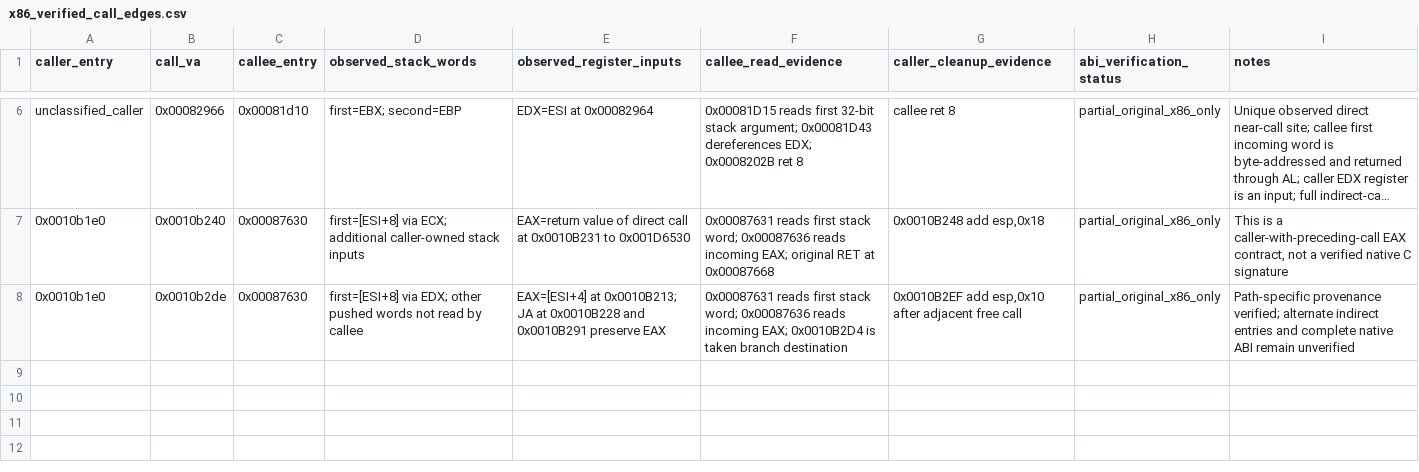
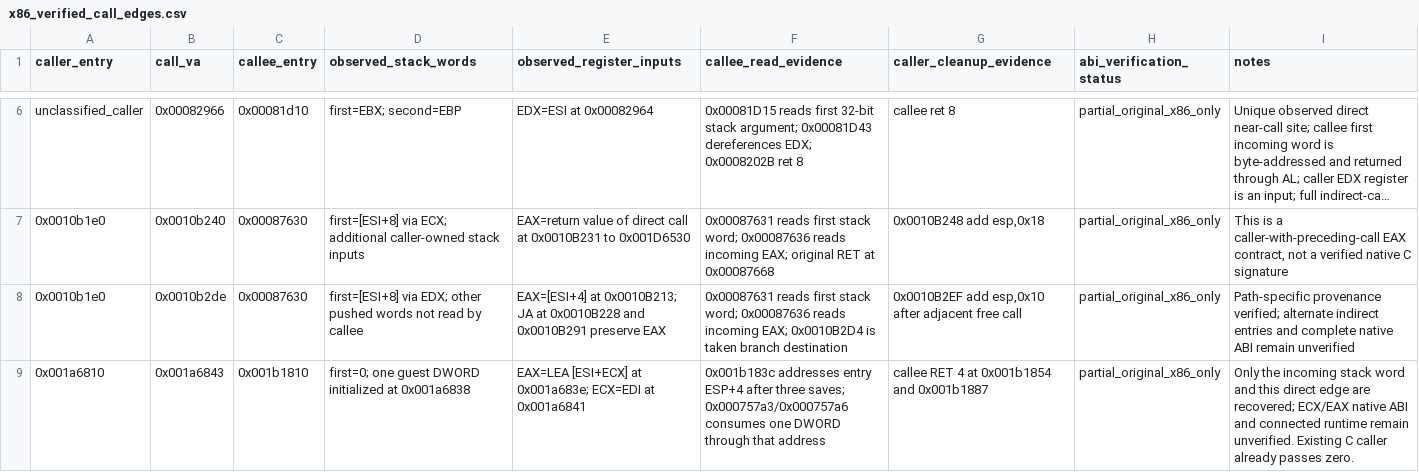
Before and after one commit to firebirdjsb/BruteForceDecomp, a CSV file: metadata/x86_verified_call_edges.csv, drawn as a sheet; only a part is shown, gaps mark what is left out; long unchanged cells end in …; the diff names each change by its address in the sheet, - before the commit and + after, or states it on an @@ line.

Commit message:
fix(c11): recover seven instruction-backed stack storage views
Preserve four byte-slot uses, one caller-proven DWORD argument, contiguous six-byte storage and a selector consumed only as a byte. Unknown outgoing selector high bits are explicitly not reconstructed. Record one partial call edge and deferred parser register contracts. Independent original-XBE review, full body/fingerprint checks and focused i386/x64 syntax pass. Level A and limited storage/operand B; full ABI/behavior C/D remain unverified. Exact-tree audit follows SIMD integration.

```diff
--- a/metadata/x86_verified_call_edges.csv
+++ b/metadata/x86_verified_call_edges.csv
+row 9: 0x001a6810 | 0x001a6843 | 0x001b1810 | first=0; one guest DWORD initialized at 0x001a6838 | EAX=LEA [ESI+ECX] at 0x001a683e; ECX=EDI at 0x001a6841 | 0x001b183c addresses entry ESP+4 after three saves; 0x000757a3/0x000757a6 consumes one DWORD through that address | callee RET 4 at 0x001b1854 and 0x001b1887 | partial_original_x86_only | Only the incoming stack word and this direct edge are recovered; ECX/EAX native ABI and connected runtime remain unverified. Existing C caller already passes zero.
```
Also changed, not shown: 11 other files.
